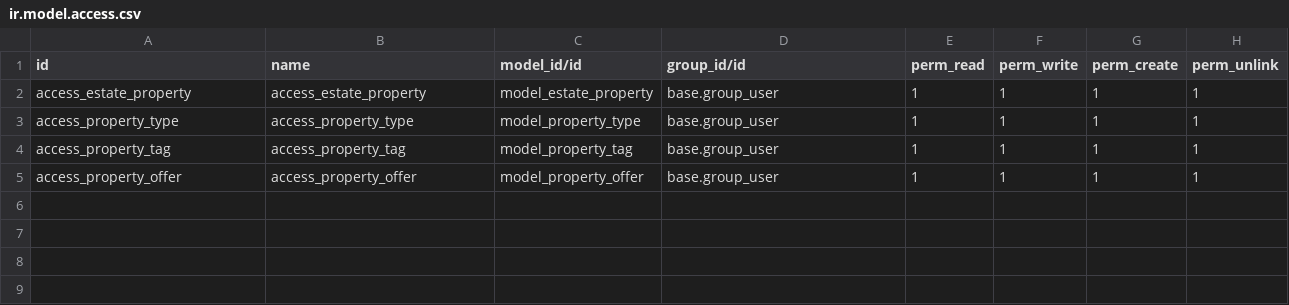
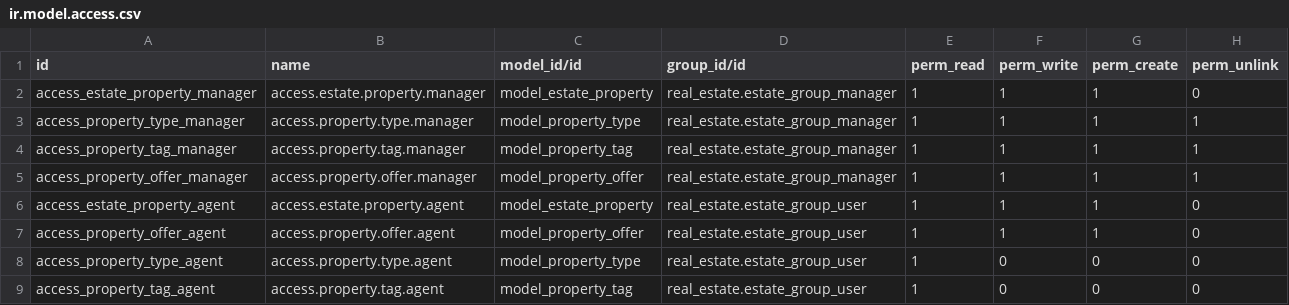
Before and after one commit to Younes-KH97/odoo_tutorials, a CSV file: real_estate/security/ir.model.access.csv, drawn as a sheet.

Commit message:
add security groups & rules

```diff
--- a/real_estate/security/ir.model.access.csv
+++ b/real_estate/security/ir.model.access.csv
@@ -1,5 +1,9 @@
 id,name,model_id/id,group_id/id,perm_read,perm_write,perm_create,perm_unlink
-access_estate_property,access_estate_property,model_estate_property,base.group_user,1,1,1,1
-access_property_type,access_property_type,model_property_type,base.group_user,1,1,1,1
-access_property_tag,access_property_tag,model_property_tag,base.group_user,1,1,1,1
-access_property_offer,access_property_offer,model_property_offer,base.group_user,1,1,1,1
+access_estate_property_manager,access.estate.property.manager,model_estate_property,real_estate.estate_group_manager,1,1,1,0
+access_property_type_manager,access.property.type.manager,model_property_type,real_estate.estate_group_manager,1,1,1,1
+access_property_tag_manager,access.property.tag.manager,model_property_tag,real_estate.estate_group_manager,1,1,1,1
+access_property_offer_manager,access.property.offer.manager,model_property_offer,real_estate.estate_group_manager,1,1,1,1
+access_estate_property_agent,access.estate.property.agent,model_estate_property,real_estate.estate_group_user,1,1,1,0
+access_property_offer_agent,access.property.offer.agent,model_property_offer,real_estate.estate_group_user,1,1,1,0
+access_property_type_agent,access.property.type.agent,model_property_type,real_estate.estate_group_user,1,0,0,0
+access_property_tag_agent,access.property.tag.agent,model_property_tag,real_estate.estate_group_user,1,0,0,0
```
Also changed, not shown: 4 other files.
